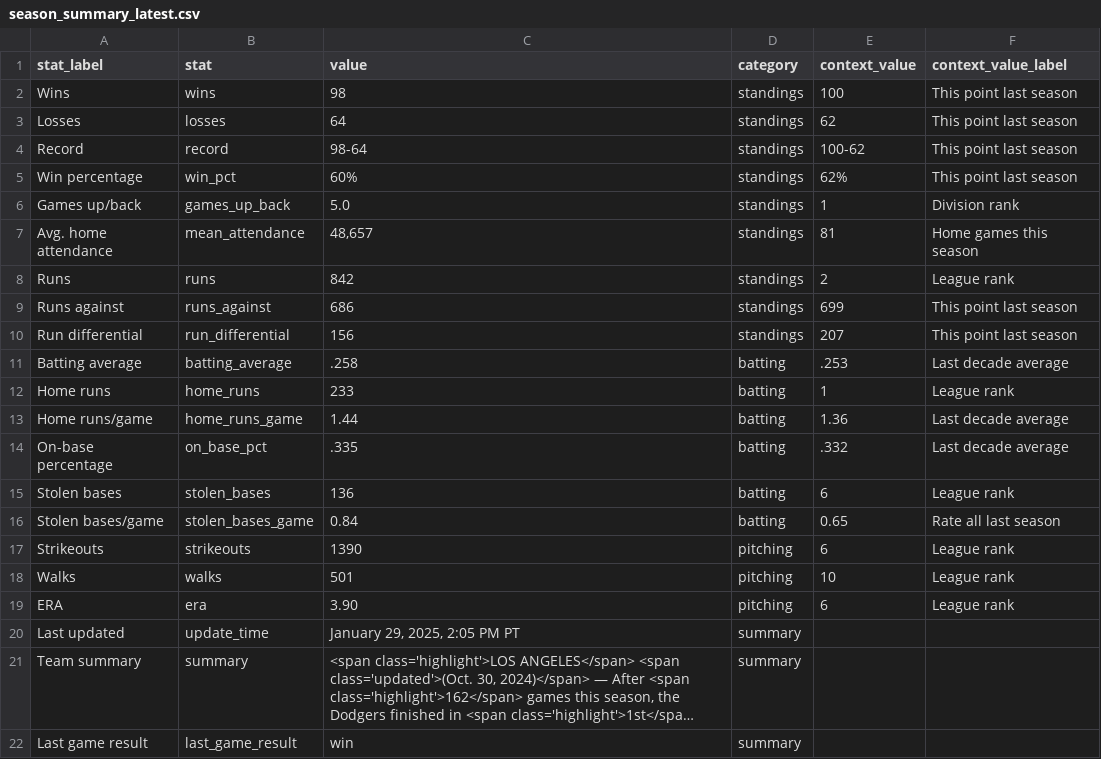
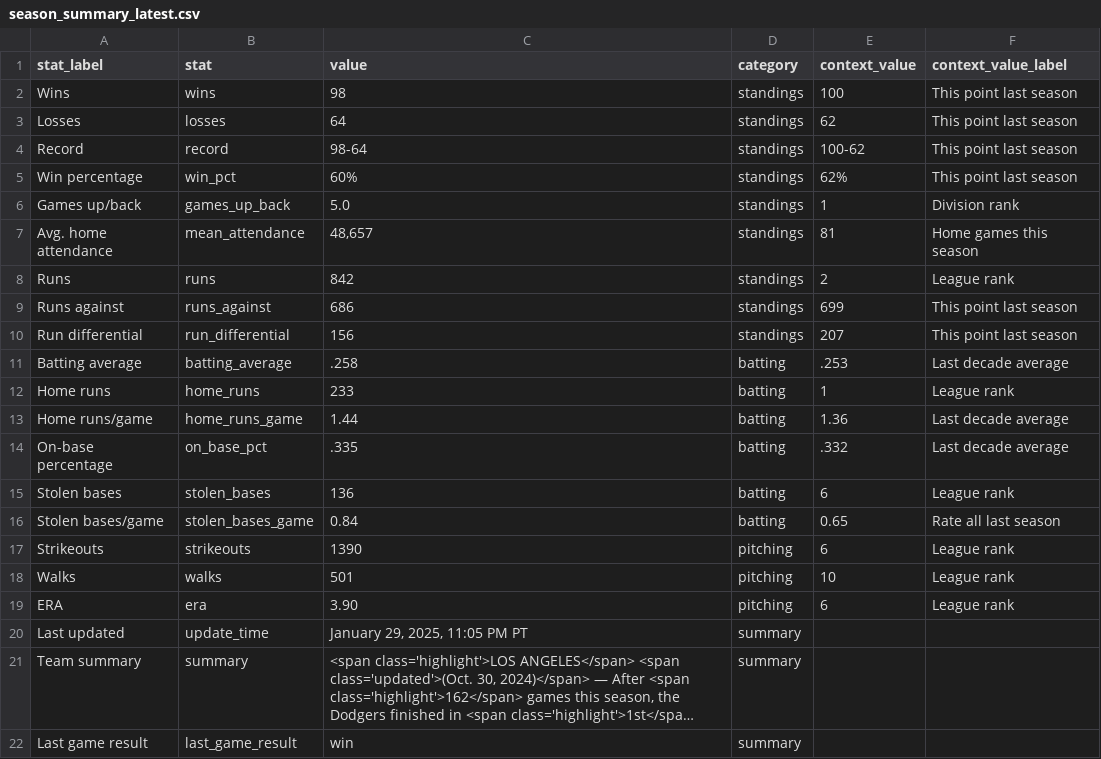
Before and after one commit to stiles/dodgers, a CSV file: data/standings/season_summary_latest.csv, drawn as a sheet; long unchanged cells end in …; the diff names each change by its address in the sheet, - before the commit and + after, or states it on an @@ line.

Commit message:
Automated update of Dodgers data, visuals

```diff
--- a/data/standings/season_summary_latest.csv
+++ b/data/standings/season_summary_latest.csv
-C20 (value): January 29, 2025, 2:05 PM PT
+C20 (value): January 29, 2025, 11:05 PM PT
```
Also changed, not shown: 2 other files.
